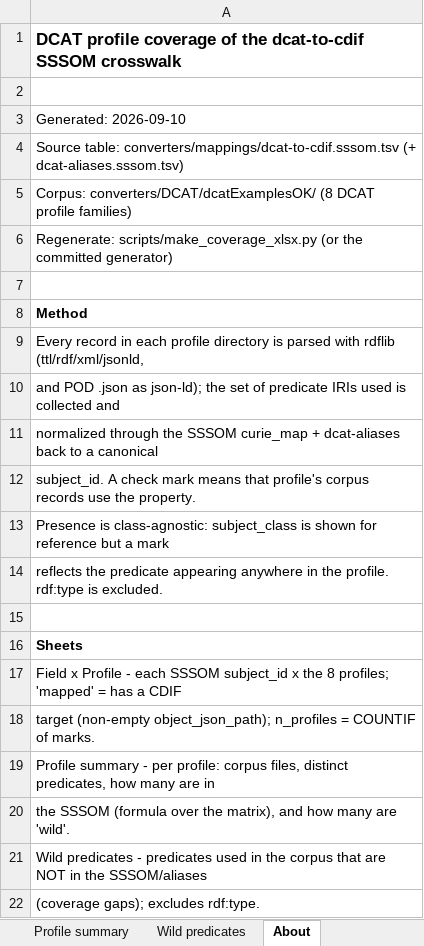
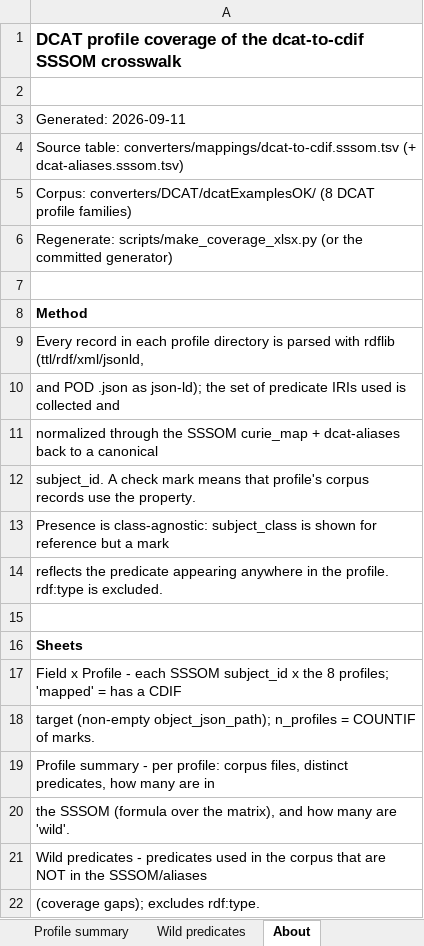
Before and after one commit to Cross-Domain-Interoperability-Framework/validation, an Excel workbook: converters/DCAT/dcat_profile_coverage.xlsx, sheet About, drawn as a sheet; values as stored, in another font and other column widths than the file's, no borders; the diff names each change by its address in the sheet, - before the commit and + after, or states it on an @@ line.

```diff
--- a/converters/DCAT/dcat_profile_coverage.xlsx (sheet About)
+++ b/converters/DCAT/dcat_profile_coverage.xlsx (sheet About)
-A3: Generated: 2026-09-10
+A3: Generated: 2026-09-11
```
Also changed, not shown: sheet Field x Profile.
